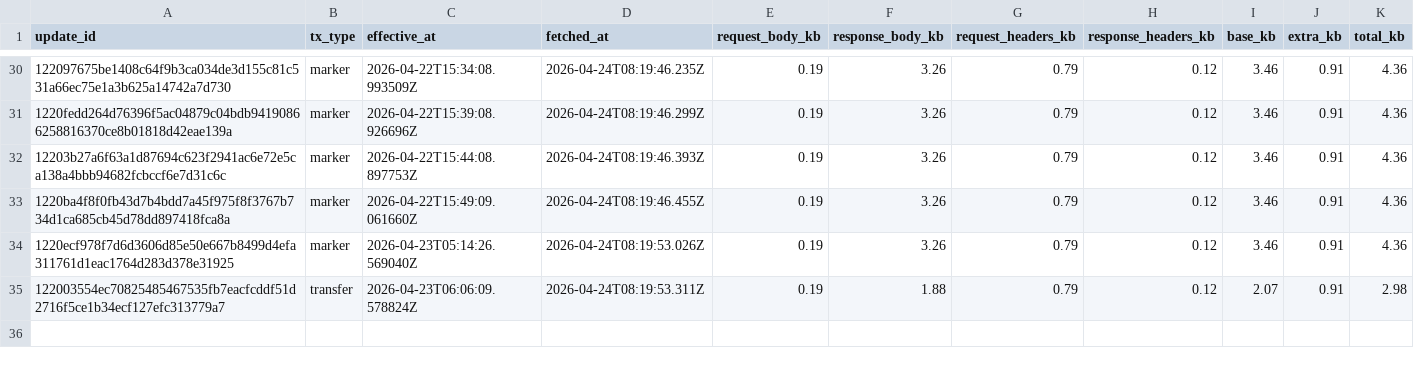
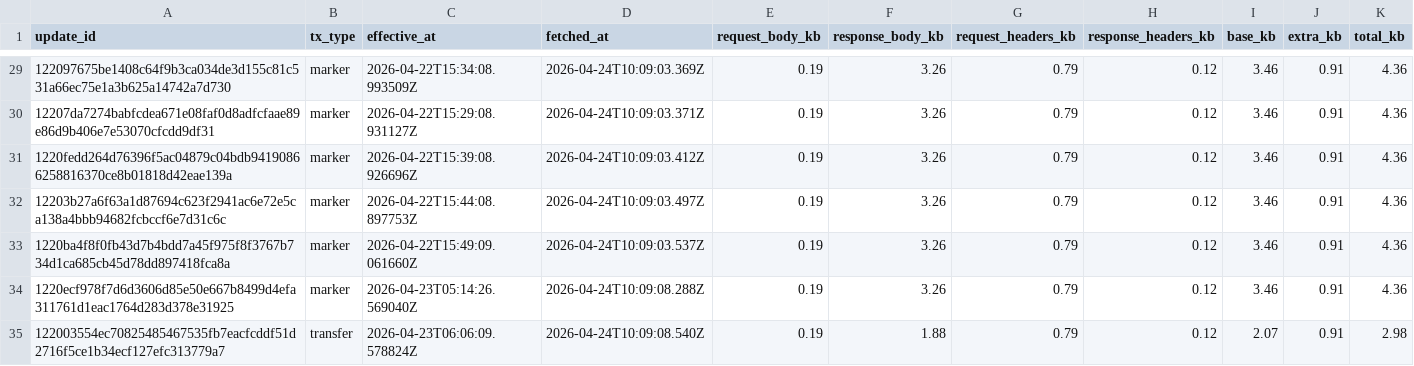
Before and after one commit to ipsita4/validator-traffic-tools, a CSV file: docs/tx_traffic_4types.csv, drawn as a sheet; only a part is shown, gaps mark what is left out; the diff covers the shown part only.

```diff
--- a/docs/tx_traffic_4types.csv
+++ b/docs/tx_traffic_4types.csv
@@ -30,6 +29,7 @@ update_id,tx_type,effective_at,fetched_at,request_body_kb,response_body_kb,reque
-122097675be1408c64f9b3ca034de3d155c81c531a66ec75e1a3b625a14742a7d730,marker,2026-04-22T15:34:08.993509Z,2026-04-24T08:19:46.235Z,0.19,3.26,0.79,0.12,3.46,0.91,4.36
-1220fedd264d76396f5ac04879c04bdb94190866258816370ce8b01818d42eae139a,marker,2026-04-22T15:39:08.926696Z,2026-04-24T08:19:46.299Z,0.19,3.26,0.79,0.12,3.46,0.91,4.36
-12203b27a6f63a1d87694c623f2941ac6e72e5ca138a4bbb94682fcbccf6e7d31c6c,marker,2026-04-22T15:44:08.897753Z,2026-04-24T08:19:46.393Z,0.19,3.26,0.79,0.12,3.46,0.91,4.36
-1220ba4f8f0fb43d7b4bdd7a45f975f8f3767b734d1ca685cb45d78dd897418fca8a,marker,2026-04-22T15:49:09.061660Z,2026-04-24T08:19:46.455Z,0.19,3.26,0.79,0.12,3.46,0.91,4.36
-1220ecf978f7d6d3606d85e50e667b8499d4efa311761d1eac1764d283d378e31925,marker,2026-04-23T05:14:26.569040Z,2026-04-24T08:19:53.026Z,0.19,3.26,0.79,0.12,3.46,0.91,4.36
-122003554ec70825485467535fb7eacfcddf51d2716f5ce1b34ecf127efc313779a7,transfer,2026-04-23T06:06:09.578824Z,2026-04-24T08:19:53.311Z,0.19,1.88,0.79,0.12,2.07,0.91,2.98
+122097675be1408c64f9b3ca034de3d155c81c531a66ec75e1a3b625a14742a7d730,marker,2026-04-22T15:34:08.993509Z,2026-04-24T10:09:03.369Z,0.19,3.26,0.79,0.12,3.46,0.91,4.36
+12207da7274babfcdea671e08faf0d8adfcfaae89e86d9b406e7e53070cfcdd9df31,marker,2026-04-22T15:29:08.931127Z,2026-04-24T10:09:03.371Z,0.19,3.26,0.79,0.12,3.46,0.91,4.36
+1220fedd264d76396f5ac04879c04bdb94190866258816370ce8b01818d42eae139a,marker,2026-04-22T15:39:08.926696Z,2026-04-24T10:09:03.412Z,0.19,3.26,0.79,0.12,3.46,0.91,4.36
+12203b27a6f63a1d87694c623f2941ac6e72e5ca138a4bbb94682fcbccf6e7d31c6c,marker,2026-04-22T15:44:08.897753Z,2026-04-24T10:09:03.497Z,0.19,3.26,0.79,0.12,3.46,0.91,4.36
+1220ba4f8f0fb43d7b4bdd7a45f975f8f3767b734d1ca685cb45d78dd897418fca8a,marker,2026-04-22T15:49:09.061660Z,2026-04-24T10:09:03.537Z,0.19,3.26,0.79,0.12,3.46,0.91,4.36
+1220ecf978f7d6d3606d85e50e667b8499d4efa311761d1eac1764d283d378e31925,marker,2026-04-23T05:14:26.569040Z,2026-04-24T10:09:08.288Z,0.19,3.26,0.79,0.12,3.46,0.91,4.36
+122003554ec70825485467535fb7eacfcddf51d2716f5ce1b34ecf127efc313779a7,transfer,2026-04-23T06:06:09.578824Z,2026-04-24T10:09:08.540Z,0.19,1.88,0.79,0.12,2.07,0.91,2.98
```
Also changed, not shown: 2 added rows, 3 removed rows and 25 edited cells elsewhere in this file, docs/tx_kb_data.csv, docs/tx_traffic.csv, 3 other files.
